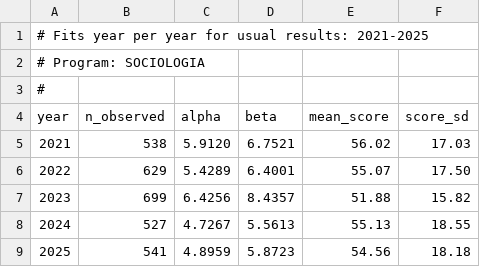
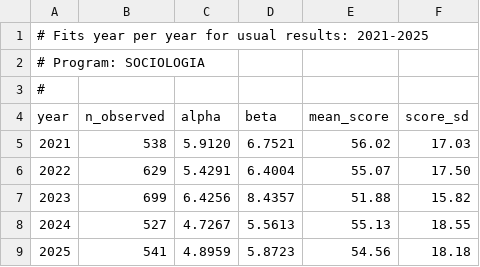
Before and after one commit to agn3si/ResultadosUNAM---data, a CSV file: analysis/percentage-atypical/result_program_individual/results_program_SOCIOLOGIA/usual_yearly_fits.csv (was analysis/percentage-atypical/results_program_SOCIOLOGIA/usual_yearly_fits.csv), drawn as a sheet.

```diff
--- a/analysis/percentage-atypical/results_program_SOCIOLOGIA/usual_yearly_fits.csv
+++ b/analysis/percentage-atypical/result_program_individual/results_program_SOCIOLOGIA/usual_yearly_fits.csv
@@ -5,3 +5,3 @@ year,n_observed,alpha,beta,mean_score,score_sd
 2021,538,5.9120,6.7521,56.02,17.03
-2022,629,5.4289,6.4001,55.07,17.50
+2022,629,5.4291,6.4004,55.07,17.50
 2023,699,6.4256,8.4357,51.88,15.82
```
Also changed, not shown: analysis/percentage-atypical/result_program_individual/results_program_COMPOSICION/mixture_fits_by_usual_year.csv, analysis/percentage-atypical/result_program_individual/results_program_FISICA/mixture_fits_by_usual_year.csv, 42 other files.
